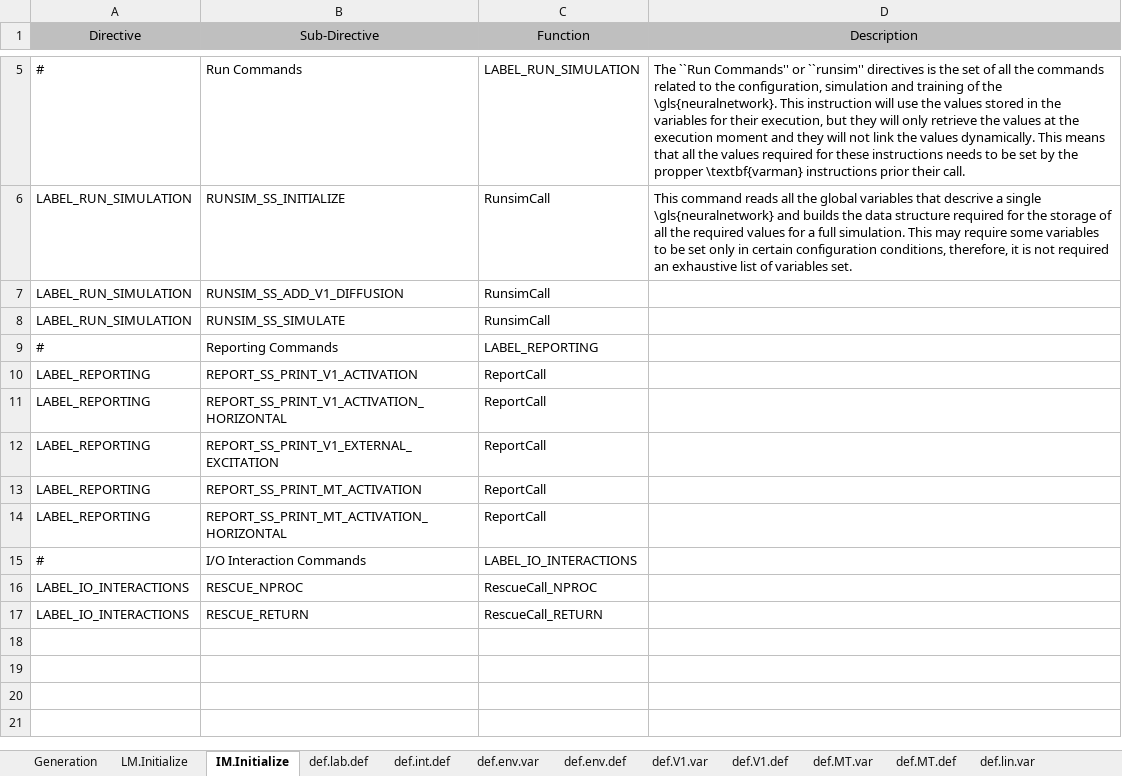
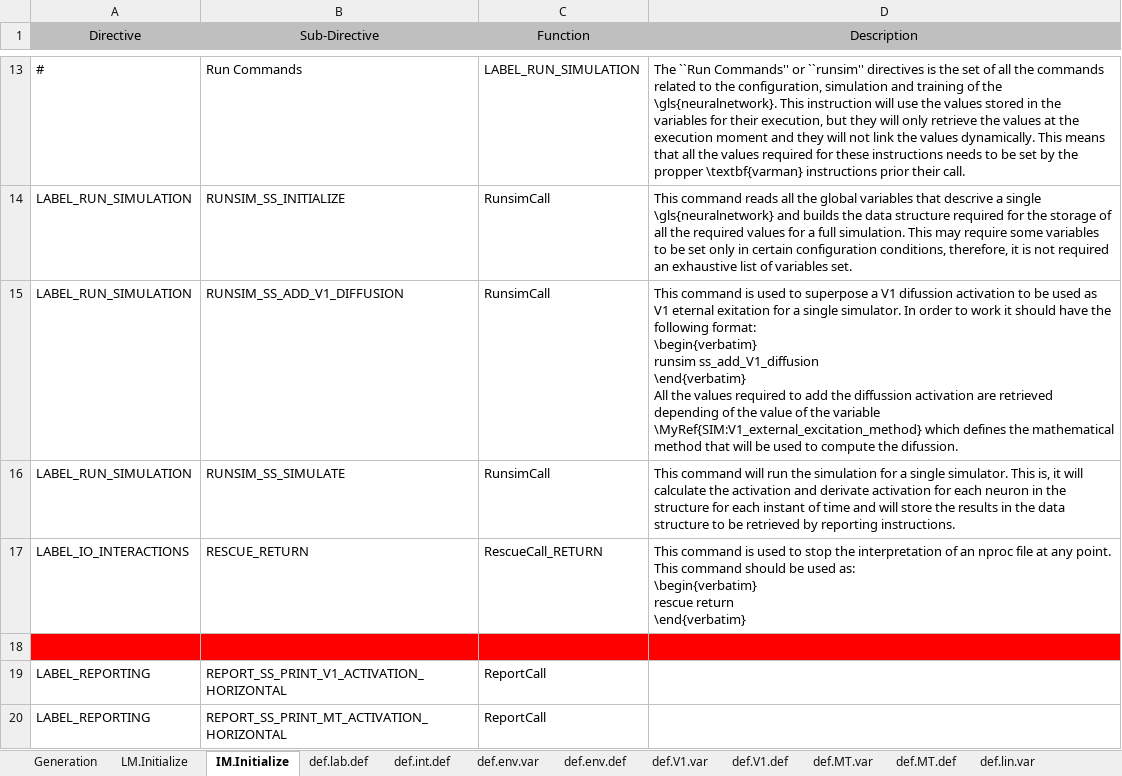
Before and after one commit to mjescobar/V1-MT, an Excel workbook: Neuronment_v1.0/Documentation/DocumentationManager.xlsm, sheet IM.Initialize, drawn as a sheet; only a part is shown, gaps mark what is left out; values as stored, in another font and other column widths than the file's, no borders; removed rows and columns are numbered as before the commit, all else as after; ↵ is a line break in a cell; the diff covers the shown part only; the diff names each change by its address in the sheet, - before the commit and + after, or states it on an @@ line.

Commit message:
Neuronment v0.5 - Major changes - Application core re-implementation - Not clean commit

```diff
--- a/Neuronment_v1.0/Documentation/DocumentationManager.xlsm (sheet IM.Initialize)
+++ b/Neuronment_v1.0/Documentation/DocumentationManager.xlsm (sheet IM.Initialize)
-D15 (Description): (empty)
+D15 (Description): This command is used to superpose a V1 difussion activation to be used as V1 eternal exitation for a single simulator. In order to work it should have the following format: ↵ \begin{verbatim} ↵ runsim ss_add_V1_diffusion ↵ \end{verbatim} ↵ All the values required to add the diffussion activation are retrieved depending of the value of the variable \MyRef{SIM:V1_external_excitation_method} which defines the mathematical method that will be used to compute the difussion.
-D16 (Description): (empty)
+D16 (Description): This command will run the simulation for a single simulator. This is, it will calculate the activation and derivate activation for each neuron in the structure for each instant of time and will store the results in the data structure to be retrieved by reporting instructions.
-row 9: # | Reporting Commands | LABEL_REPORTING
+row 17: LABEL_IO_INTERACTIONS | RESCUE_RETURN | RescueCall_RETURN | This command is used to stop the interpretation of an nproc file at any point. This command should be used as: ↵ \begin{verbatim} ↵ rescue return ↵ \end{verbatim}
-row 18: LABEL_REPORTING | REPORT_SS_PRINT_V1_ACTIVATION | ReportCall
+row 18: (empty)
-A18:D18 fill: none
+A18:D18 fill: #FF0000
-row 12: LABEL_REPORTING | REPORT_SS_PRINT_V1_EXTERNAL_EXCITATION | ReportCall
-row 13: LABEL_REPORTING | REPORT_SS_PRINT_MT_ACTIVATION | ReportCall
-row 15: # | I/O Interaction Commands | LABEL_IO_INTERACTIONS
-row 16: LABEL_IO_INTERACTIONS | RESCUE_NPROC | RescueCall_NPROC
-row 17: LABEL_IO_INTERACTIONS | RESCUE_RETURN | RescueCall_RETURN
```
Also changed, not shown: 8 added rows and 2 edited cells elsewhere in this sheet, sheet LM.Initialize, sheet def.env.def, sheet Generation, sheet def.int.def, sheet define.Initialize, sheet def.env.var, 1 more sheet, other sheet tabs, formulas that keep their value, 44 other files.
